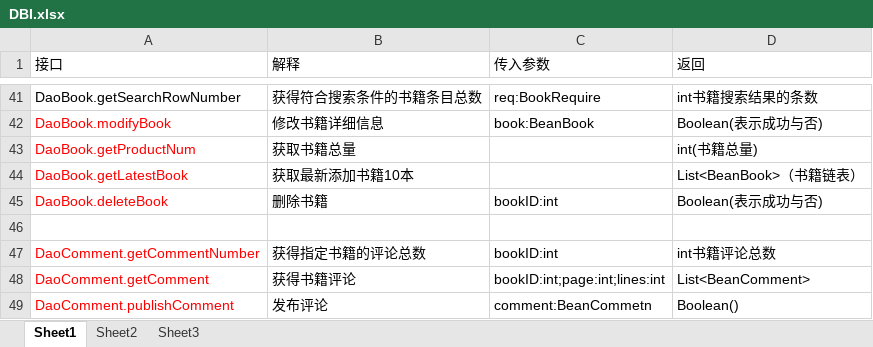
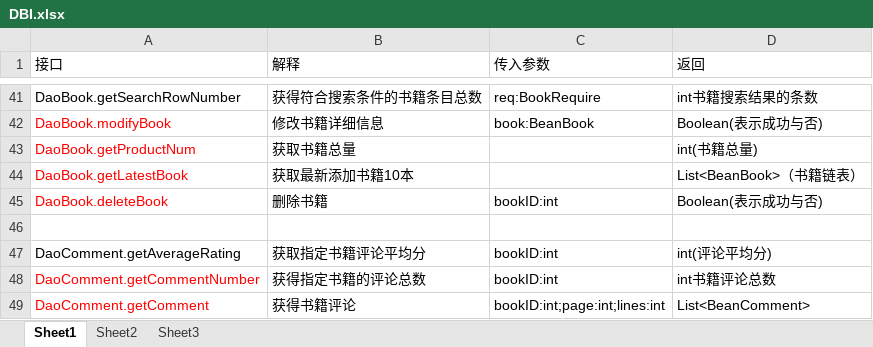
Before and after one commit to SanziShi/Symagic, an Excel workbook: doc/DBI.xlsx, sheet Sheet1, drawn as a sheet; only a part is shown, gaps mark what is left out; the shorter side is filled out with more unchanged rows; values as stored, in another font and other column widths than the file's, no borders; the diff names each change by its address in the sheet, - before the commit and + after, or states it on an @@ line.

Commit message:
修改DaoCatalog和DaoComment

```diff
--- a/doc/DBI.xlsx (sheet Sheet1)
+++ b/doc/DBI.xlsx (sheet Sheet1)
+row 47: DaoComment.getAverageRating | 获取指定书籍评论平均分 | bookID:int | int(评论平均分)
```
Also changed, not shown: 2 other files.
